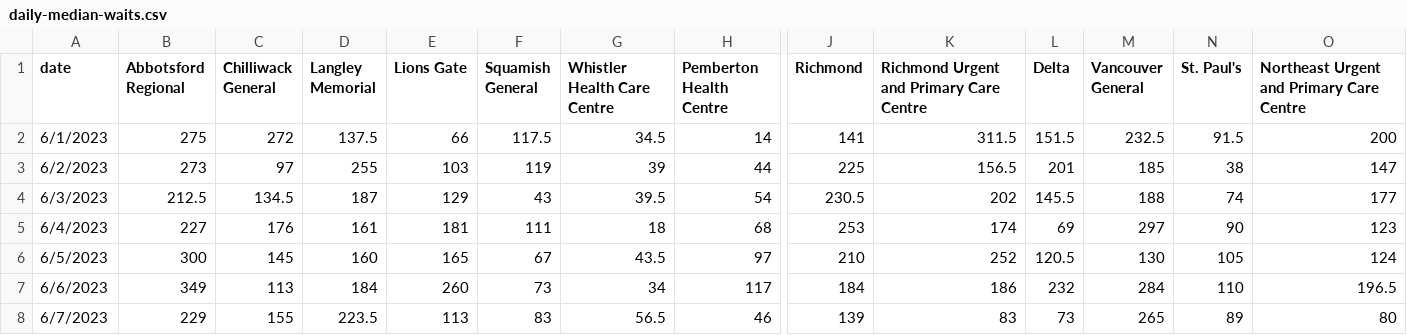
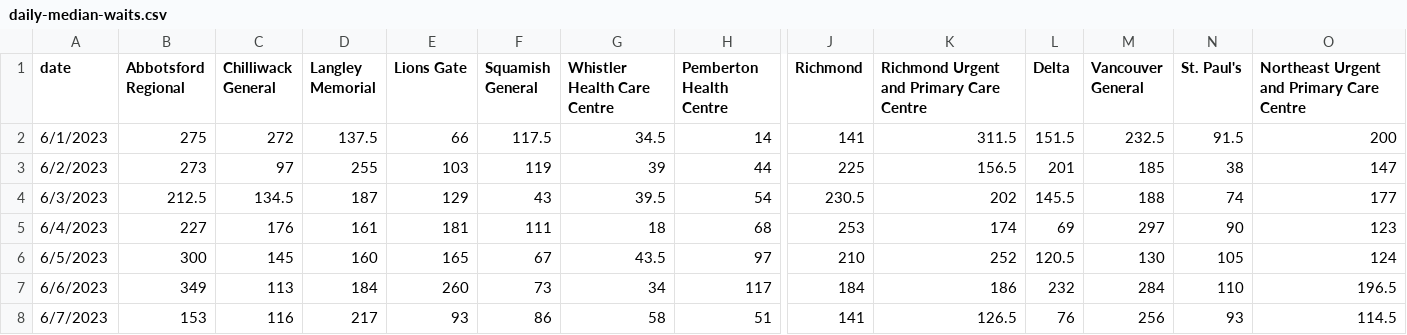
Before and after one commit to vs-postmedia/er-wait-time-scraper, a CSV file: data/daily-median-waits.csv, drawn as a sheet; only a part is shown, gaps mark what is left out; the diff covers the shown part only; the diff names each change by its address in the sheet, - before the commit and + after, or states it on an @@ line.

```diff
--- a/data/daily-median-waits.csv
+++ b/data/daily-median-waits.csv
-B8 (Abbotsford Regional): 229
+B8 (Abbotsford Regional): 153
-C8 (Chilliwack General): 155
+C8 (Chilliwack General): 116
-D8 (Langley Memorial): 223.5
+D8 (Langley Memorial): 217
-E8 (Lions Gate): 113
+E8 (Lions Gate): 93
-F8 (Squamish General): 83
+F8 (Squamish General): 86
-G8 (Whistler Health Care Centre): 56.5
+G8 (Whistler Health Care Centre): 58
-H8 (Pemberton Health Centre): 46
+H8 (Pemberton Health Centre): 51
-J8 (Richmond): 139
+J8 (Richmond): 141
-K8: 83
+K8: 126.5
-L8 (Delta): 73
+L8 (Delta): 76
-M8 (Vancouver General): 265
+M8 (Vancouver General): 256
-N8 (St. Paul's): 89
+N8 (St. Paul's): 93
-O8: 80
+O8: 114.5
```
Also changed, not shown: 9 edited cells elsewhere in this file, data/daily-median-stays.csv, data/data.csv, 1 other file.
